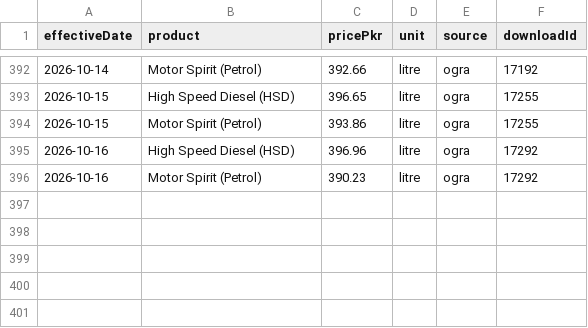
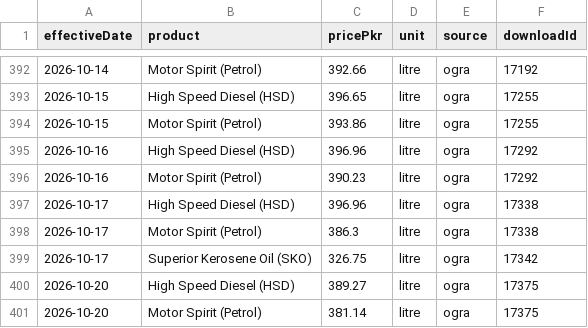
Before and after one commit to quantanow/pakistan-fuel-prices, a CSV file: data/prices.csv, drawn as a sheet; only a part is shown, gaps mark what is left out.

Commit message:
Update dataset — OGRA notification effective 2026-10-20

```diff
--- a/data/prices.csv
+++ b/data/prices.csv
@@ -396 +396,6 @@ effectiveDate,product,pricePkr,unit,source,downloadId
 2026-10-16,Motor Spirit (Petrol),390.23,litre,ogra,17292
+2026-10-17,High Speed Diesel (HSD),396.96,litre,ogra,17338
+2026-10-17,Motor Spirit (Petrol),386.3,litre,ogra,17338
+2026-10-17,Superior Kerosene Oil (SKO),326.75,litre,ogra,17342
+2026-10-20,High Speed Diesel (HSD),389.27,litre,ogra,17375
+2026-10-20,Motor Spirit (Petrol),381.14,litre,ogra,17375
```
Also changed, not shown: 8 other files.
